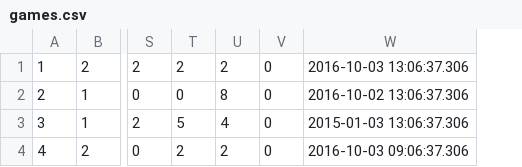
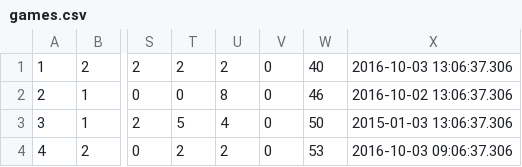
Before and after one commit to dskorka/BowlingGame, a CSV file: src/main/resources/db/games.csv, drawn as a sheet; only a part is shown, gaps mark what is left out; the diff names each change by its address in the sheet, - before the commit and + after, or states it on an @@ line.

Commit message:
add score column to data base

```diff
--- a/src/main/resources/db/games.csv
+++ b/src/main/resources/db/games.csv
+column W, rows 1-4: 40 | 46 | 50 | 53
```
Also changed, not shown: 8 other files.
